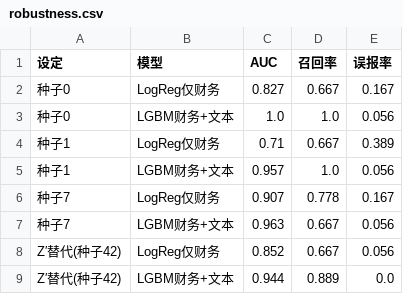
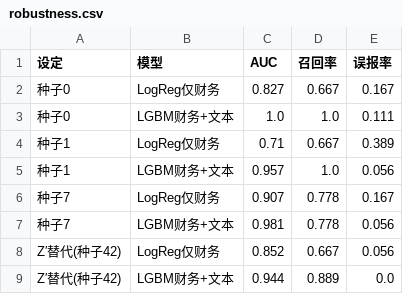
Before and after one commit to 19853187360/vibe--coding, a CSV file: results/robustness.csv, drawn as a sheet.

```diff
--- a/results/robustness.csv
+++ b/results/robustness.csv
@@ -2,3 +2,3 @@
 种子0,LogReg仅财务,0.827,0.667,0.167
-种子0,LGBM财务+文本,1.0,1.0,0.056
+种子0,LGBM财务+文本,1.0,1.0,0.111
 种子1,LogReg仅财务,0.71,0.667,0.389
@@ -6,3 +6,3 @@
 种子7,LogReg仅财务,0.907,0.778,0.167
-种子7,LGBM财务+文本,0.963,0.667,0.056
+种子7,LGBM财务+文本,0.981,0.778,0.056
 Z′替代(种子42),LogReg仅财务,0.852,0.667,0.056
```
Also changed, not shown: data/tables/dataset.csv, data/tables/dataset_prev.csv, 17 other files.
